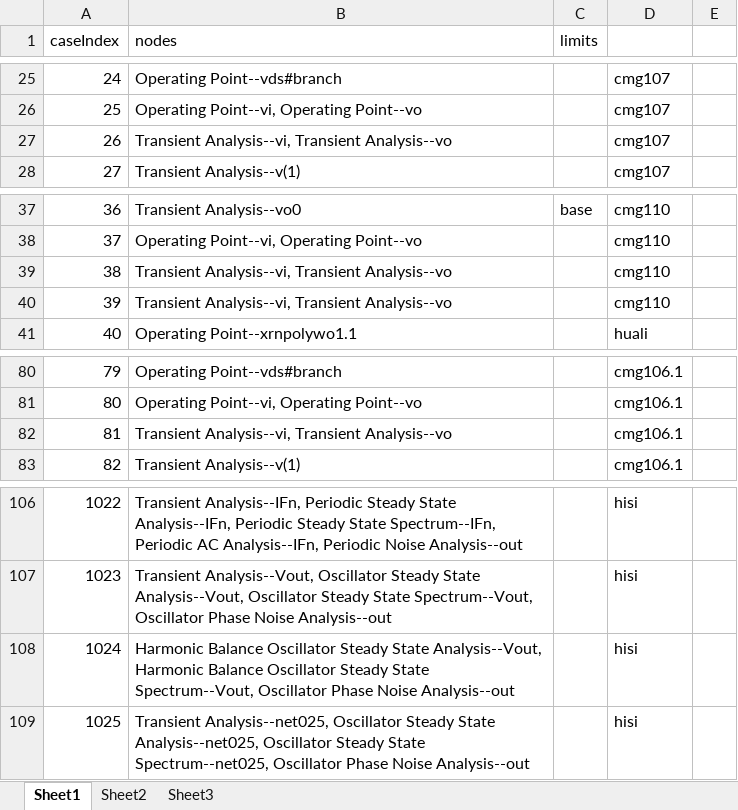
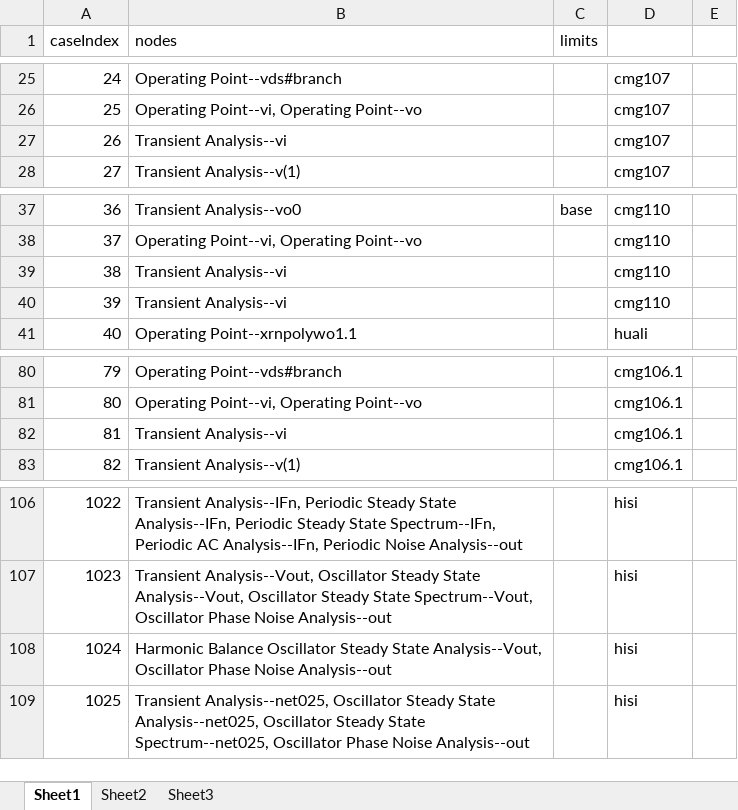
Before and after one commit to Lamborghini1709/AUTOTestProject, an Excel workbook: AutoTestV4/cases_nodes.xlsx, sheet Sheet1, drawn as a sheet; only a part is shown, gaps mark what is left out; values as stored, in another font and other column widths than the file's, no borders; the diff names each change by its address in the sheet, - before the commit and + after, or states it on an @@ line.

```diff
--- a/AutoTestV4/cases_nodes.xlsx (sheet Sheet1)
+++ b/AutoTestV4/cases_nodes.xlsx (sheet Sheet1)
-B27 (nodes): Transient Analysis--vi, Transient Analysis--vo
+B27 (nodes): Transient Analysis--vi
-B39:B40 (nodes): Transient Analysis--vi, Transient Analysis--vo
+B39:B40 (nodes): Transient Analysis--vi
-B82 (nodes): Transient Analysis--vi, Transient Analysis--vo
+B82 (nodes): Transient Analysis--vi
-B108 (nodes): …State Analysis--Vout, Harmonic Balance Oscillator Steady State Spectrum--Vout, Oscillator Phase…
+B108 (nodes): …State Analysis--Vout, Oscillator Phase…
```
Also changed, not shown: AutoTestV4/自动化测试待办事项.xlsx, 1 other file.
